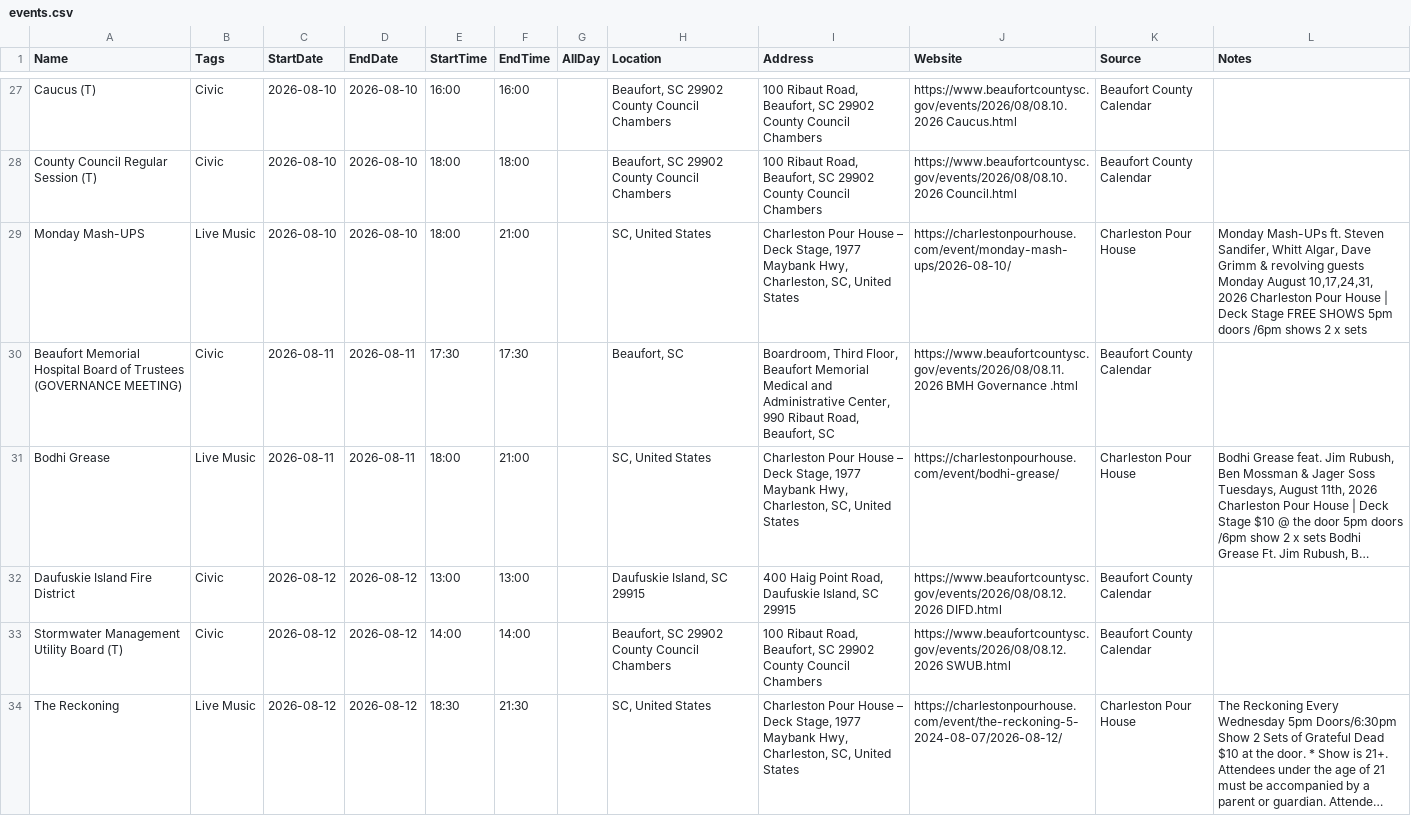
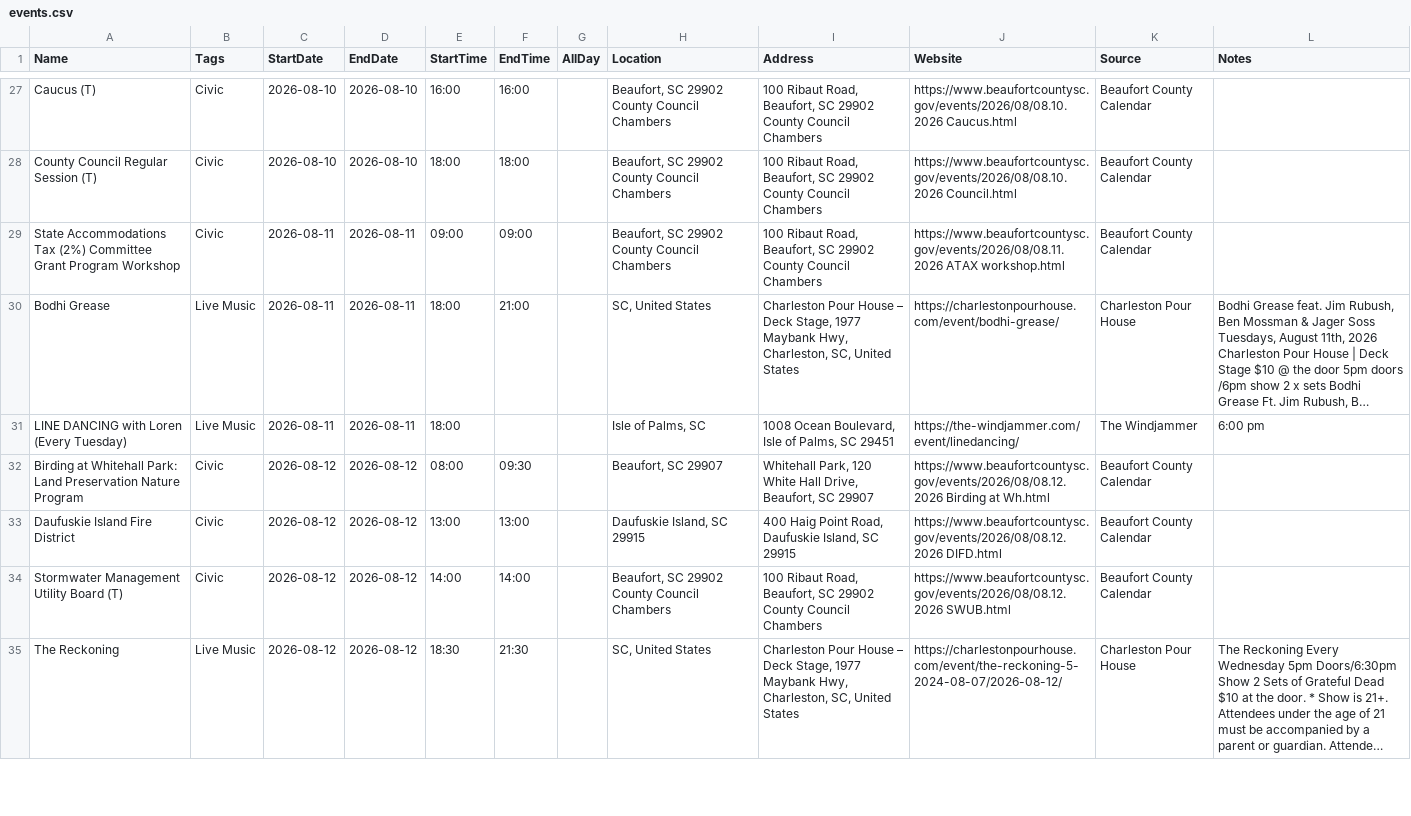
Before and after one commit to kmcurry/port-royal-sounder, a CSV file: data/events.csv, drawn as a sheet; only a part is shown, gaps mark what is left out; long unchanged cells end in …; removed rows and columns are numbered as before the commit, all else as after; the diff covers the shown part only; the diff names each change by its address in the sheet, - before the commit and + after, or states it on an @@ line.

```diff
--- a/data/events.csv
+++ b/data/events.csv
-row 29: Monday Mash-UPS | Live Music | 2026-08-10 | 2026-08-10 | 18:00 | 21:00 |  | SC, United States | Charleston Pour House – Deck Stage, 1977 Maybank Hwy, Charleston, SC, United States | https://charlestonpourhouse.com/event/monday-mash-ups/2026-08-10/ | Charleston Pour House | Monday Mash-UPs ft. Steven Sandifer, Whitt Algar, Dave Grimm & revolving guests Monday August 10,17,24,31, 2026 Charleston Pour House | Deck Stage FREE SHOWS 5pm doors /6pm shows 2 x sets
-A29 (Name): Beaufort Memorial Hospital Board of Trustees (GOVERNANCE MEETING)
+A29 (Name): State Accommodations Tax (2%) Committee Grant Program Workshop
-E29 (StartTime): 17:30
+E29 (StartTime): 09:00
-F29 (EndTime): 17:30
+F29 (EndTime): 09:00
-H29 (Location): Beaufort, SC
+H29 (Location): Beaufort, SC 29902 County Council Chambers
-I29 (Address): Boardroom, Third Floor, Beaufort Memorial Medical and Administrative Center, 990 Ribaut Road, Beaufort, SC
+I29 (Address): 100 Ribaut Road, Beaufort, SC 29902 County Council Chambers
-J29 (Website): https://www.beaufortcountysc.gov/events/2026/08/08.11.2026 BMH Governance .html
+J29 (Website): https://www.beaufortcountysc.gov/events/2026/08/08.11.2026 ATAX workshop.html
+row 31: LINE DANCING with Loren (Every Tuesday) | Live Music | 2026-08-11 | 2026-08-11 | 18:00 |  |  | Isle of Palms, SC | 1008 Ocean Boulevard, Isle of Palms, SC 29451 | https://the-windjammer.com/event/linedancing/ | The Windjammer | 6:00 pm
+row 32: Birding at Whitehall Park: Land Preservation Nature Program | Civic | 2026-08-12 | 2026-08-12 | 08:00 | 09:30 |  | Beaufort, SC 29907 | Whitehall Park, 120 White Hall Drive, Beaufort, SC 29907 | https://www.beaufortcountysc.gov/events/2026/08/08.12.2026 Birding at Wh.html | Beaufort County Calendar
```
Also changed, not shown: 13 added rows and 1 removed row elsewhere in this file, 3 other files.
